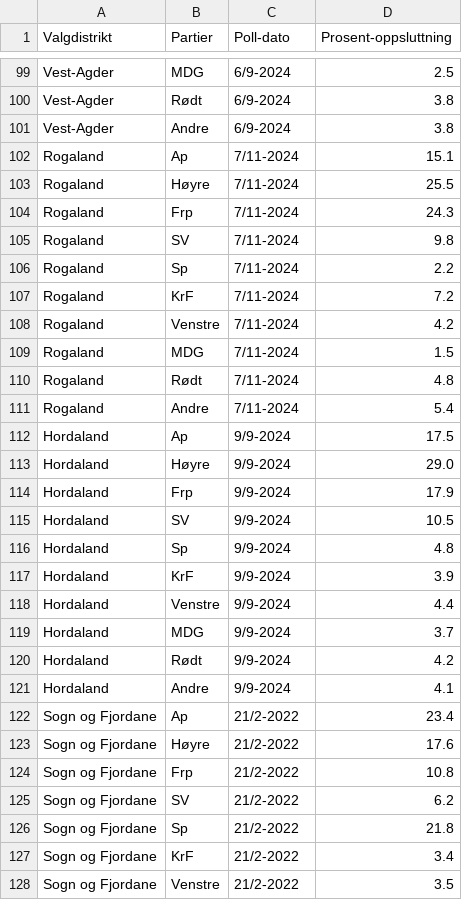
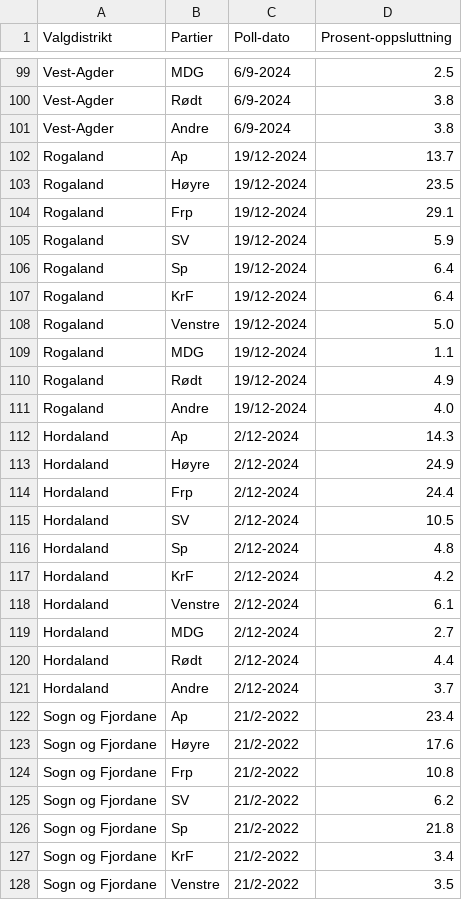
Before and after one commit to mathiasrm1/Stortingvalg-2025, a CSV file: data/polldata_nov24.csv, drawn as a sheet; only a part is shown, gaps mark what is left out; the diff covers the shown part only.

```diff
--- a/data/polldata_nov24.csv
+++ b/data/polldata_nov24.csv
@@ -101,22 +101,22 @@ Vest-Agder,Rødt,6/9-2024,3.8
 Vest-Agder,Andre,6/9-2024,3.8
-Rogaland,Ap,7/11-2024,15.1
-Rogaland,Høyre,7/11-2024,25.5
-Rogaland,Frp,7/11-2024,24.3
-Rogaland,SV,7/11-2024,9.8
-Rogaland,Sp,7/11-2024,2.2
-Rogaland,KrF,7/11-2024,7.2
-Rogaland,Venstre,7/11-2024,4.2
-Rogaland,MDG,7/11-2024,1.5
-Rogaland,Rødt,7/11-2024,4.8
-Rogaland,Andre,7/11-2024,5.4
-Hordaland,Ap,9/9-2024,17.5
-Hordaland,Høyre,9/9-2024,29.0
-Hordaland,Frp,9/9-2024,17.9
-Hordaland,SV,9/9-2024,10.5
-Hordaland,Sp,9/9-2024,4.8
-Hordaland,KrF,9/9-2024,3.9
-Hordaland,Venstre,9/9-2024,4.4
-Hordaland,MDG,9/9-2024,3.7
-Hordaland,Rødt,9/9-2024,4.2
-Hordaland,Andre,9/9-2024,4.1
+Rogaland,Ap,19/12-2024,13.7
+Rogaland,Høyre,19/12-2024,23.5
+Rogaland,Frp,19/12-2024,29.1
+Rogaland,SV,19/12-2024,5.9
+Rogaland,Sp,19/12-2024,6.4
+Rogaland,KrF,19/12-2024,6.4
+Rogaland,Venstre,19/12-2024,5.0
+Rogaland,MDG,19/12-2024,1.1
+Rogaland,Rødt,19/12-2024,4.9
+Rogaland,Andre,19/12-2024,4.0
+Hordaland,Ap,2/12-2024,14.3
+Hordaland,Høyre,2/12-2024,24.9
+Hordaland,Frp,2/12-2024,24.4
+Hordaland,SV,2/12-2024,10.5
+Hordaland,Sp,2/12-2024,4.8
+Hordaland,KrF,2/12-2024,4.2
+Hordaland,Venstre,2/12-2024,6.1
+Hordaland,MDG,2/12-2024,2.7
+Hordaland,Rødt,2/12-2024,4.4
+Hordaland,Andre,2/12-2024,3.7
 Sogn og Fjordane,Ap,21/2-2022,23.4
```
Also changed, not shown: 40 edited cells elsewhere in this file, 1 other file.
